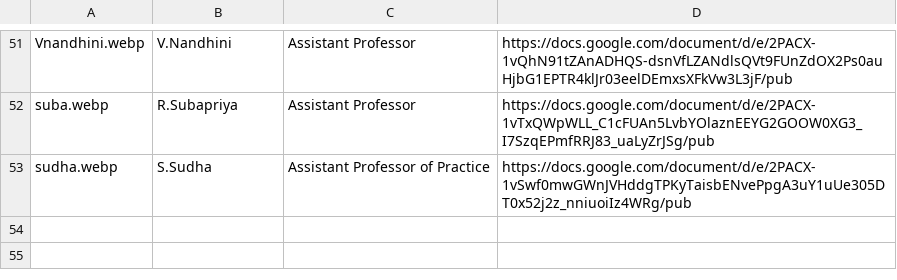
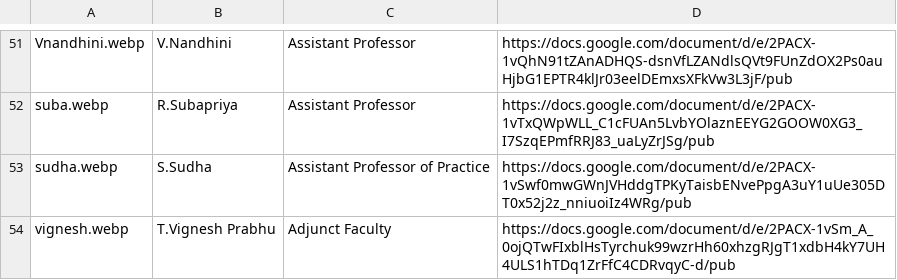
Before and after one commit to kongu-web/kec, a CSV file: public/Faculty/cse.csv, drawn as a sheet; only a part is shown, gaps mark what is left out.

```diff
--- a/public/Faculty/cse.csv
+++ b/public/Faculty/cse.csv
@@ -54 +54,2 @@ suba.webp,R.Subapriya,Assistant Professor,https://docs.google.com/document/d/e/2
 sudha.webp,S.Sudha,Assistant Professor of Practice,https://docs.google.com/document/d/e/2PACX-1vSwf0mwGWnJVHddgTPKyTaisbENvePpgA3uY1uUe305DT0x52j2z_nniuoiIz4WRg/pub,,,,,,,,
+vignesh.webp,T.Vignesh Prabhu,Adjunct Faculty,https://docs.google.com/document/d/e/2PACX-1vSm_A_0ojQTwFIxblHsTyrchuk99wzrHh60xhzgRJgT1xdbH4kY7UH4ULS1hTDq1ZrFfC4CDRvqyC-d/pub,,,,,,,,
```
Also changed, not shown: 1 other file.
